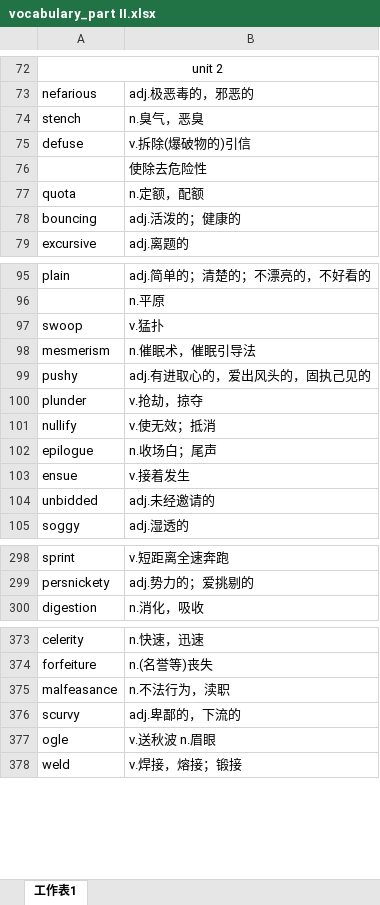
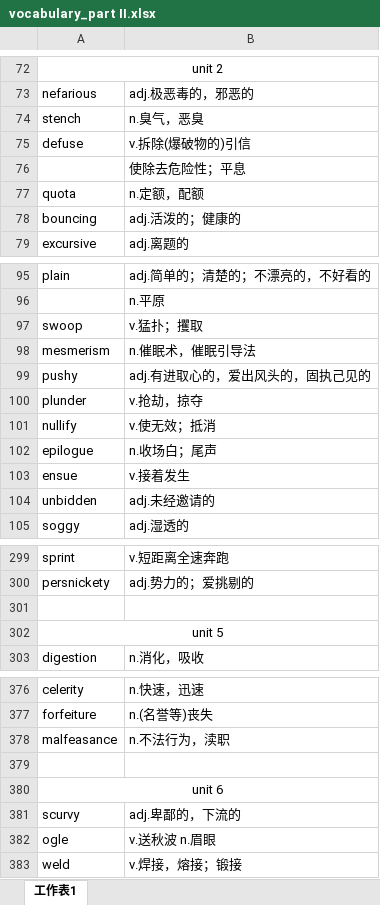
Before and after one commit to xiangkang/gre_vocabulary, an Excel workbook: vocabulary_part II.xlsx, sheet 工作表1, drawn as a sheet; only a part is shown, gaps mark what is left out; values as stored, in another font and other column widths than the file's, no borders; the diff covers the shown part only; the diff names each change by its address in the sheet, - before the commit and + after, or states it on an @@ line.

```diff
--- a/vocabulary_part II.xlsx (sheet 工作表1)
+++ b/vocabulary_part II.xlsx (sheet 工作表1)
-B76: 使除去危险性
+B76: 使除去危险性；平息
-B97: v.猛扑
+B97: v.猛扑；攫取
-A104: unbidded
+A104: unbidden
+row 301: (empty)
+row 302: unit 5
+row 379: (empty)
+row 380: unit 6
```
Also changed, not shown: 156 added rows elsewhere in this sheet.
